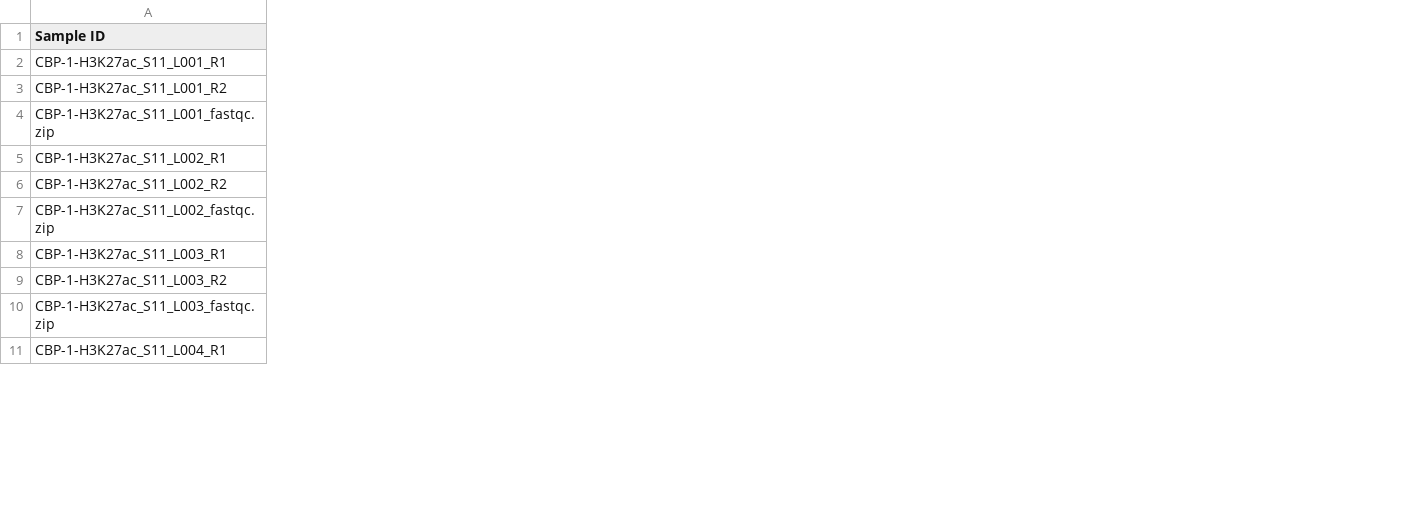
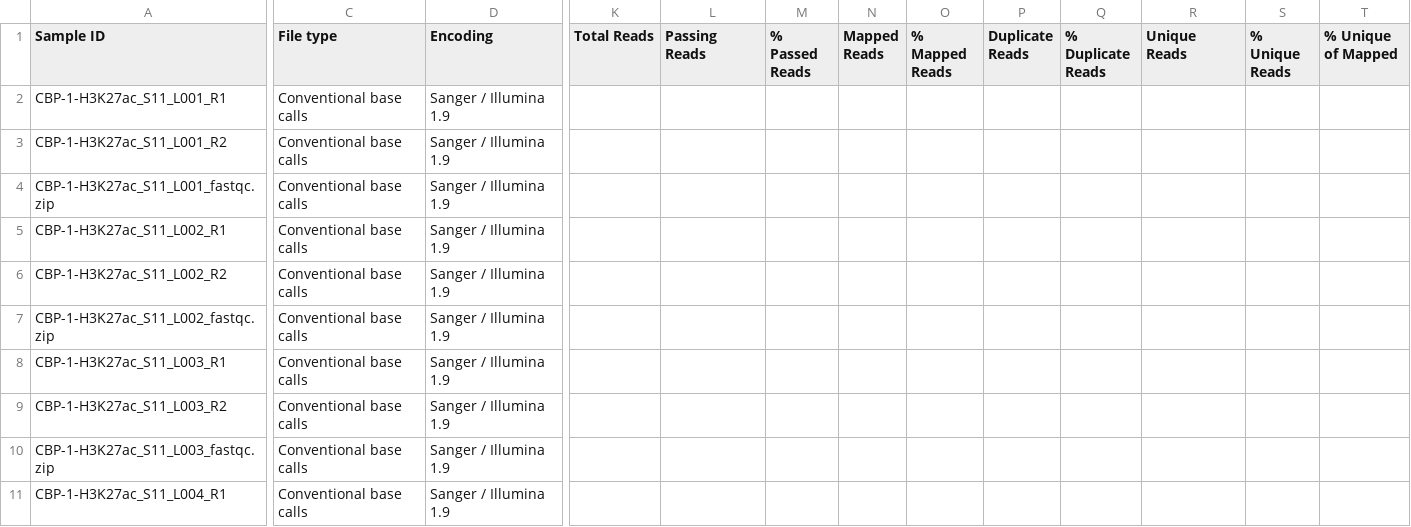
Before and after one commit to rdnajac/cbmf, a CSV file: multi-fastqc/final_report.csv, drawn as a sheet; only a part is shown, gaps mark what is left out; the diff names each change by its address in the sheet, - before the commit and + after, or states it on an @@ line.

Commit message:
combine scripts into fastq2aln

```diff
--- a/multi-fastqc/final_report.csv
+++ b/multi-fastqc/final_report.csv
+column C (File type), rows 2-11: all Conventional base calls
+column D (Encoding), rows 2-11: all Sanger / Illumina 1.9
+column K (Total Reads), empty
+column L (Passing Reads), empty
+column M (% Passed Reads), empty
+column N (Mapped Reads), empty
+column O (% Mapped Reads), empty
+column P (Duplicate Reads), empty
+column Q (% Duplicate Reads), empty
+column R (Unique Reads), empty
+column S (% Unique Reads), empty
+column T (% Unique of Mapped), empty
```
Also changed, not shown: 21 other files.
